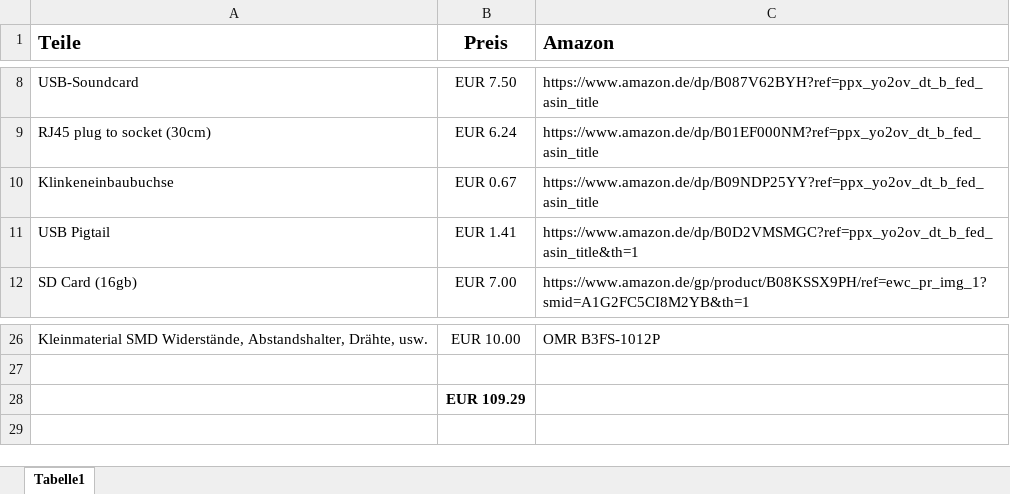
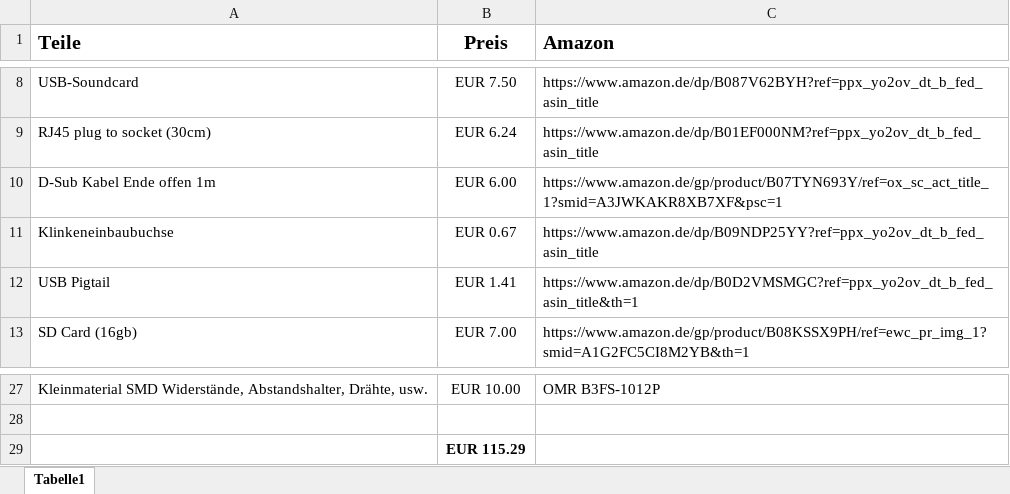
Before and after one commit to OE9SAU/SAULink9, an Excel workbook: SAULink9_PartList_with_Amz_Soundcard.xlsx, sheet Tabelle1, drawn as a sheet; only a part is shown, gaps mark what is left out; values as stored, in another font and other column widths than the file's, no borders; addresses are those after the commit; the diff names each change by its address in the sheet, - before the commit and + after, or states it on an @@ line.

```diff
--- a/SAULink9_PartList_with_Amz_Soundcard.xlsx (sheet Tabelle1)
+++ b/SAULink9_PartList_with_Amz_Soundcard.xlsx (sheet Tabelle1)
+row 10: D-Sub Kabel Ende offen 1m | EUR 6.00 | https://www.amazon.de/gp/product/B07TYN693Y/ref=ox_sc_act_title_1?smid=A3JWKAKR8XB7XF&psc=1
-B29 (Preis): EUR 109.29
+B29 (Preis): EUR 115.29
```
Also changed, not shown: SAULink9_PartList_ATPI.xlsx, 36 other files.
